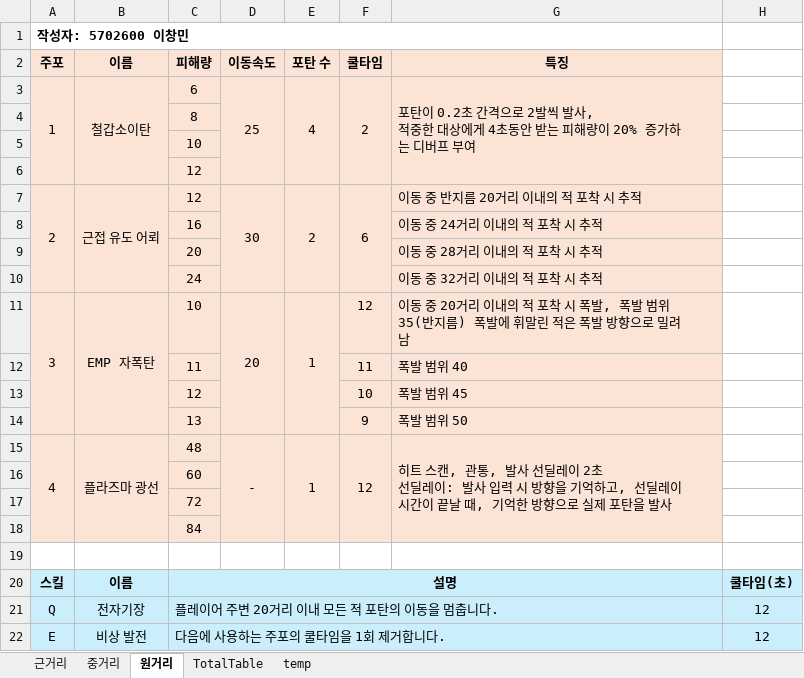
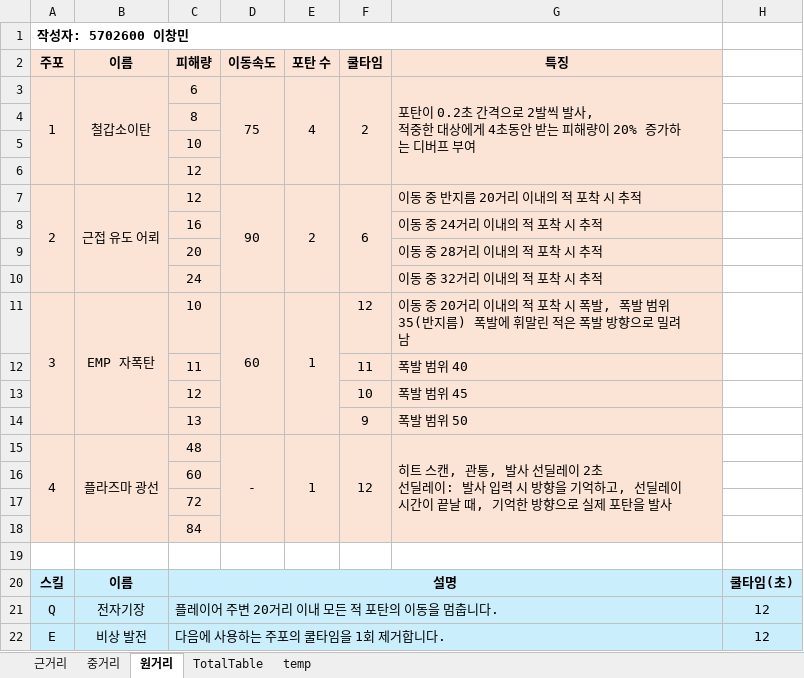
Before and after one commit to Liberty11346/UDP, an Excel workbook: 기획문서/UDP_PlayerWeapons.xlsx, sheet 원거리, drawn as a sheet; values as stored, in another font and other column widths than the file's, no borders; the diff names each change by its address in the sheet, - before the commit and + after, or states it on an @@ line.

```diff
--- a/기획문서/UDP_PlayerWeapons.xlsx (sheet 원거리)
+++ b/기획문서/UDP_PlayerWeapons.xlsx (sheet 원거리)
-D3 (이동속도): 25
+D3 (이동속도): 75
-D7 (이동속도): 30
+D7 (이동속도): 90
-D11 (이동속도): 20
+D11 (이동속도): 60
```
Also changed, not shown: sheet 근거리, sheet 중거리, 8 other files.
